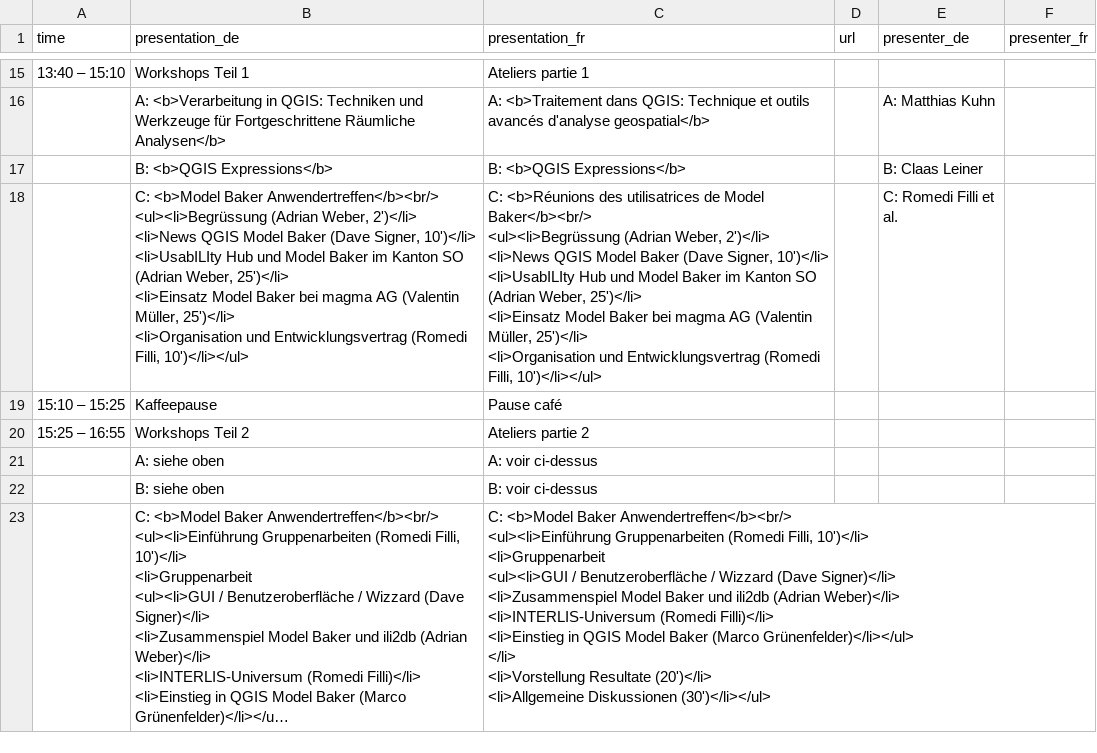
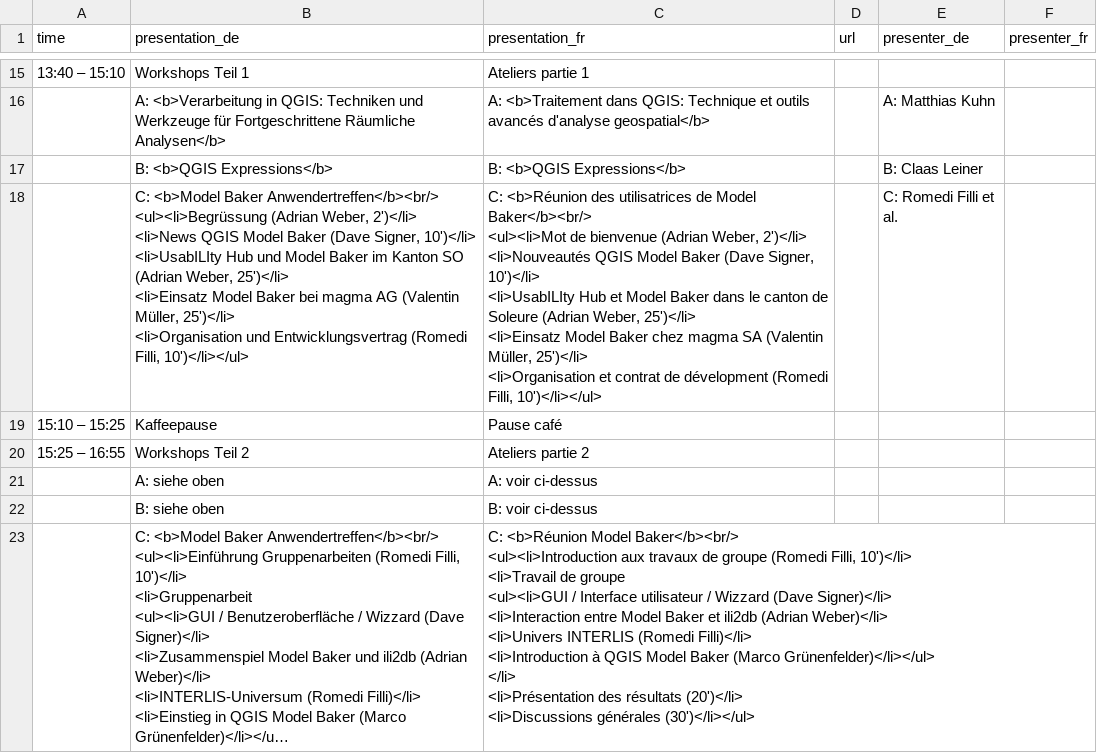
Before and after one commit to qgis-ch/qgis-ch-website, a CSV file: _data/anwendertreffen-2024.csv, drawn as a sheet; only a part is shown, gaps mark what is left out; long unchanged cells end in …; ↵ is a line break in a cell; the diff names each change by its address in the sheet, - before the commit and + after, or states it on an @@ line.

Commit message:
update user conf files, wording, translations, image size

```diff
--- a/_data/anwendertreffen-2024.csv
+++ b/_data/anwendertreffen-2024.csv
-C18 (presentation_fr): C: <b>Réunions des utilisatrices de Model Baker</b><br/> ↵ <ul><li>Begrüssung (Adrian Weber, 2')</li> ↵ <li>News QGIS Model Baker (Dave Signer, 10')</li> ↵ <li>UsabILIty Hub und Model Baker im Kanton SO (Adrian Weber, 25')</li> ↵ <li>Einsatz Model Baker bei magma AG (Valentin Müller, 25')</li> ↵ <li>Organisation und Entwicklungsvertrag (Romedi Filli,…
+C18 (presentation_fr): C: <b>Réunion des utilisatrices de Model Baker</b><br/> ↵ <ul><li>Mot de bienvenue (Adrian Weber, 2')</li> ↵ <li>Nouveautés QGIS Model Baker (Dave Signer, 10')</li> ↵ <li>UsabILIty Hub et Model Baker dans le canton de Soleure (Adrian Weber, 25')</li> ↵ <li>Einsatz Model Baker chez magma SA (Valentin Müller, 25')</li> ↵ <li>Organisation et contrat de dévelopment (Romedi Filli,…
-C23 (presentation_fr): C: <b>Model Baker Anwendertreffen</b><br/> ↵ <ul><li>Einführung Gruppenarbeiten (Romedi Filli, 10')</li> ↵ <li>Gruppenarbeit ↵ <ul><li>GUI / Benutzeroberfläche / Wizzard (Dave Signer)</li> ↵ <li>Zusammenspiel Model Baker und ili2db (Adrian Weber)</li> ↵ <li>INTERLIS-Universum (Romedi Filli)</li> ↵ <li>Einstieg in QGIS Model Baker (Marco Grünenfelder)</li></ul> ↵ </li> ↵ <li>Vorstellung Resultate (20')</li> ↵ <li>Allgemeine Diskussionen (30')</li></ul>
+C23 (presentation_fr): C: <b>Réunion Model Baker</b><br/> ↵ <ul><li>Introduction aux travaux de groupe (Romedi Filli, 10')</li> ↵ <li>Travail de groupe ↵ <ul><li>GUI / Interface utilisateur / Wizzard (Dave Signer)</li> ↵ <li>Interaction entre Model Baker et ili2db (Adrian Weber)</li> ↵ <li>Univers INTERLIS (Romedi Filli)</li> ↵ <li>Introduction à QGIS Model Baker (Marco Grünenfelder)</li></ul> ↵ </li> ↵ <li>Présentation des résultats (20')</li> ↵ <li>Discussions générales (30')</li></ul>
```
Also changed, not shown: 3 other files.
